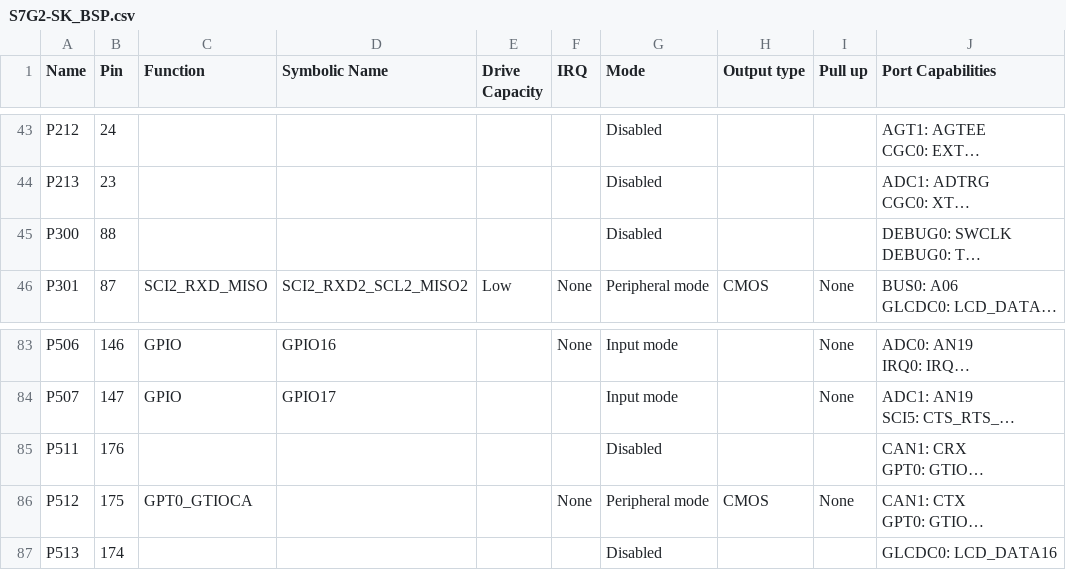
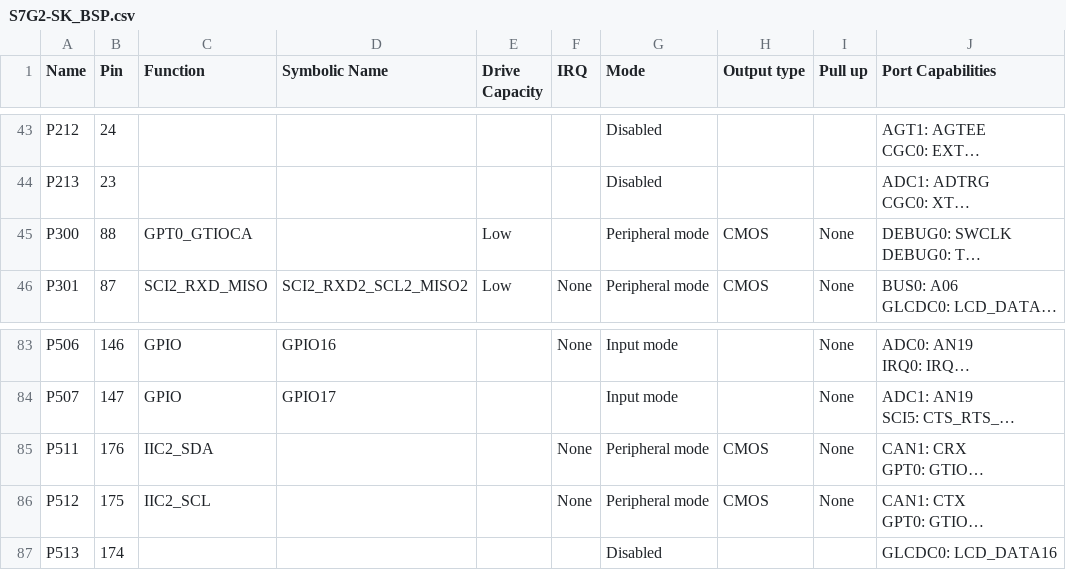
Before and after one commit to marlen6457/Proyecto_Integrador_DSE_2019, a CSV file: EMCS_Source_Code/EMCS_SoftwareProject/synergy_cfg/ssp_cfg/bsp/S7G2-SK_BSP.csv, drawn as a sheet; only a part is shown, gaps mark what is left out; long unchanged cells end in …; the diff names each change by its address in the sheet, - before the commit and + after, or states it on an @@ line.

```diff
--- a/EMCS_Source_Code/EMCS_SoftwareProject/synergy_cfg/ssp_cfg/bsp/S7G2-SK_BSP.csv
+++ b/EMCS_Source_Code/EMCS_SoftwareProject/synergy_cfg/ssp_cfg/bsp/S7G2-SK_BSP.csv
-C45 (Function): (empty)
+C45 (Function): GPT0_GTIOCA
-E45 (Drive Capacity): (empty)
+E45 (Drive Capacity): Low
-G45 (Mode): Disabled
+G45 (Mode): Peripheral mode
-H45 (Output type): (empty)
+H45 (Output type): CMOS
-I45 (Pull up): (empty)
+I45 (Pull up): None
-C85 (Function): (empty)
+C85 (Function): IIC2_SDA
-F85 (IRQ): (empty)
+F85 (IRQ): None
-G85 (Mode): Disabled
+G85 (Mode): Peripheral mode
-H85 (Output type): (empty)
+H85 (Output type): CMOS
-I85 (Pull up): (empty)
+I85 (Pull up): None
-C86 (Function): GPT0_GTIOCA
+C86 (Function): IIC2_SCL
```
Also changed, not shown: 15 other files.
